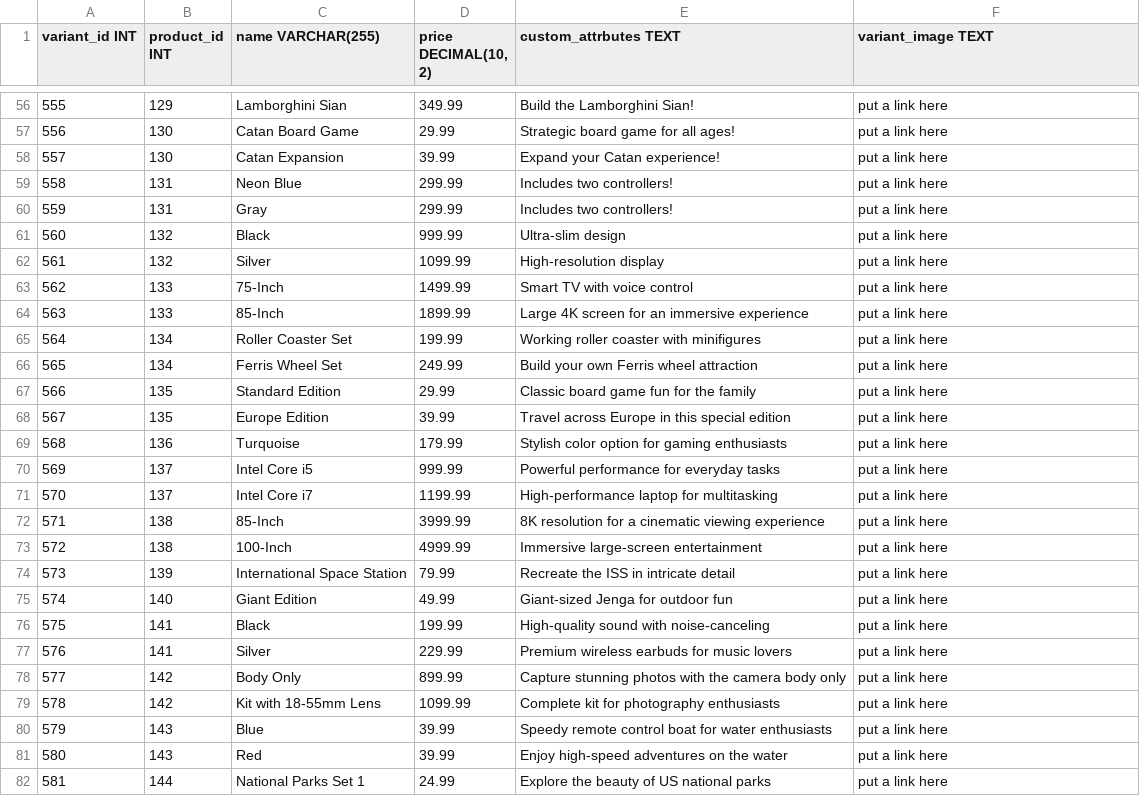
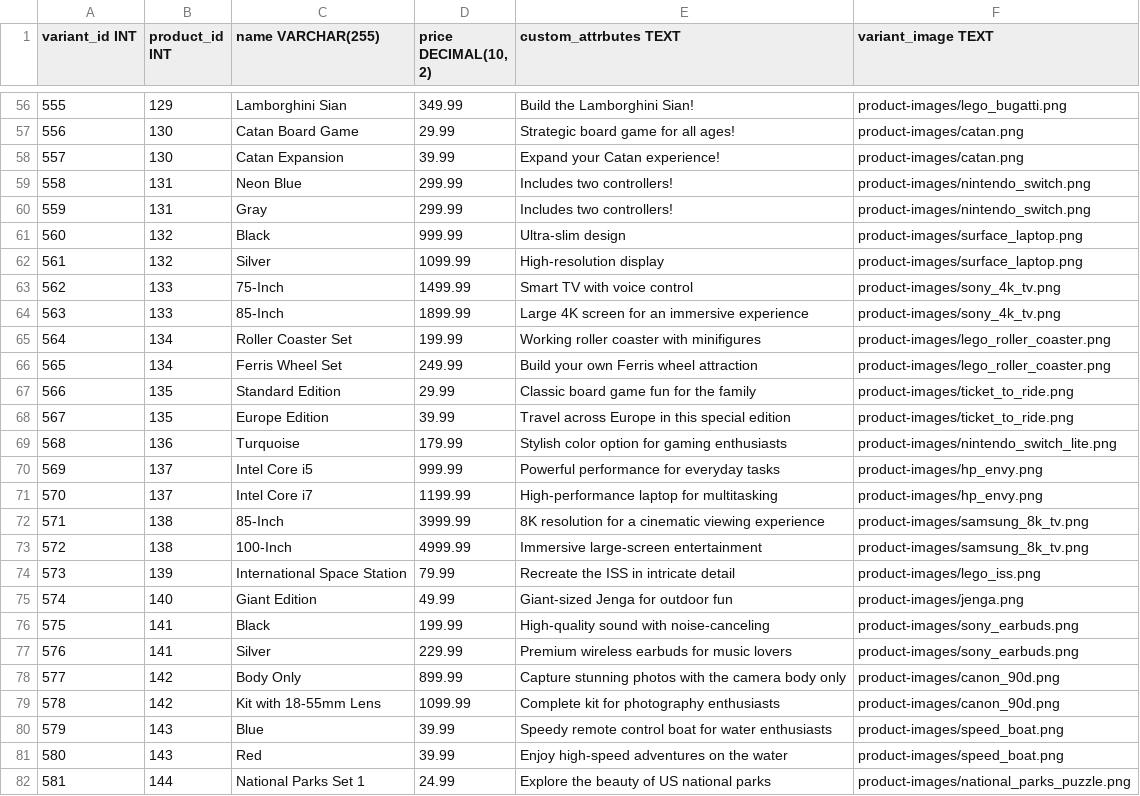
Before and after one commit to chathura-de-silva/E-Commerce-Platform, a CSV file: webapp/dbInitialData/variant.csv, drawn as a sheet; only a part is shown, gaps mark what is left out; the diff covers the shown part only.

Commit message:
Styling improvements and addition of images to the variants.csv

```diff
--- a/webapp/dbInitialData/variant.csv
+++ b/webapp/dbInitialData/variant.csv
@@ -56,27 +56,27 @@ variant_id INT,product_id INT,name VARCHAR(255),"price DECIMAL(10, 2)",custom_at
-555,129,Lamborghini Sian,349.99,Build the Lamborghini Sian!,put a link here
-556,130,Catan Board Game,29.99,Strategic board game for all ages!,put a link here
-557,130,Catan Expansion,39.99,Expand your Catan experience!,put a link here
-558,131,Neon Blue,299.99,Includes two controllers!,put a link here
-559,131,Gray,299.99,Includes two controllers!,put a link here
-560,132,Black,999.99,Ultra-slim design,put a link here
-561,132,Silver,1099.99,High-resolution display,put a link here
-562,133,75-Inch,1499.99,Smart TV with voice control,put a link here
-563,133,85-Inch,1899.99,Large 4K screen for an immersive experience,put a link here
-564,134,Roller Coaster Set,199.99,Working roller coaster with minifigures,put a link here
-565,134,Ferris Wheel Set,249.99,Build your own Ferris wheel attraction,put a link here
-566,135,Standard Edition,29.99,Classic board game fun for the family,put a link here
-567,135,Europe Edition,39.99,Travel across Europe in this special edition,put a link here
-568,136,Turquoise,179.99,Stylish color option for gaming enthusiasts,put a link here
-569,137,Intel Core i5,999.99,Powerful performance for everyday tasks,put a link here
-570,137,Intel Core i7,1199.99,High-performance laptop for multitasking,put a link here
-571,138,85-Inch,3999.99,8K resolution for a cinematic viewing experience,put a link here
-572,138,100-Inch,4999.99,Immersive large-screen entertainment,put a link here
-573,139,International Space Station,79.99,Recreate the ISS in intricate detail,put a link here
-574,140,Giant Edition,49.99,Giant-sized Jenga for outdoor fun,put a link here
-575,141,Black,199.99,High-quality sound with noise-canceling,put a link here
-576,141,Silver,229.99,Premium wireless earbuds for music lovers,put a link here
-577,142,Body Only,899.99,Capture stunning photos with the camera body only,put a link here
-578,142,Kit with 18-55mm Lens,1099.99,Complete kit for photography enthusiasts,put a link here
-579,143,Blue,39.99,Speedy remote control boat for water enthusiasts,put a link here
-580,143,Red,39.99,Enjoy high-speed adventures on the water,put a link here
-581,144,National Parks Set 1,24.99,Explore the beauty of US national parks,put a link here
+555,129,Lamborghini Sian,349.99,Build the Lamborghini Sian!,product-images/lego_bugatti.png
+556,130,Catan Board Game,29.99,Strategic board game for all ages!,product-images/catan.png
+557,130,Catan Expansion,39.99,Expand your Catan experience!,product-images/catan.png
+558,131,Neon Blue,299.99,Includes two controllers!,product-images/nintendo_switch.png
+559,131,Gray,299.99,Includes two controllers!,product-images/nintendo_switch.png
+560,132,Black,999.99,Ultra-slim design,product-images/surface_laptop.png
+561,132,Silver,1099.99,High-resolution display,product-images/surface_laptop.png
+562,133,75-Inch,1499.99,Smart TV with voice control,product-images/sony_4k_tv.png
+563,133,85-Inch,1899.99,Large 4K screen for an immersive experience,product-images/sony_4k_tv.png
+564,134,Roller Coaster Set,199.99,Working roller coaster with minifigures,product-images/lego_roller_coaster.png
+565,134,Ferris Wheel Set,249.99,Build your own Ferris wheel attraction,product-images/lego_roller_coaster.png
+566,135,Standard Edition,29.99,Classic board game fun for the family,product-images/ticket_to_ride.png
+567,135,Europe Edition,39.99,Travel across Europe in this special edition,product-images/ticket_to_ride.png
+568,136,Turquoise,179.99,Stylish color option for gaming enthusiasts,product-images/nintendo_switch_lite.png
+569,137,Intel Core i5,999.99,Powerful performance for everyday tasks,product-images/hp_envy.png
+570,137,Intel Core i7,1199.99,High-performance laptop for multitasking,product-images/hp_envy.png
+571,138,85-Inch,3999.99,8K resolution for a cinematic viewing experience,product-images/samsung_8k_tv.png
+572,138,100-Inch,4999.99,Immersive large-screen entertainment,product-images/samsung_8k_tv.png
+573,139,International Space Station,79.99,Recreate the ISS in intricate detail,product-images/lego_iss.png
+574,140,Giant Edition,49.99,Giant-sized Jenga for outdoor fun,product-images/jenga.png
+575,141,Black,199.99,High-quality sound with noise-canceling,product-images/sony_earbuds.png
+576,141,Silver,229.99,Premium wireless earbuds for music lovers,product-images/sony_earbuds.png
+577,142,Body Only,899.99,Capture stunning photos with the camera body only,product-images/canon_90d.png
+578,142,Kit with 18-55mm Lens,1099.99,Complete kit for photography enthusiasts,product-images/canon_90d.png
+579,143,Blue,39.99,Speedy remote control boat for water enthusiasts,product-images/speed_boat.png
+580,143,Red,39.99,Enjoy high-speed adventures on the water,product-images/speed_boat.png
+581,144,National Parks Set 1,24.99,Explore the beauty of US national parks,product-images/national_parks_puzzle.png
```
Also changed, not shown: 53 edited cells elsewhere in this file, webapp/dbInitialData/product.csv, 4 other files.
